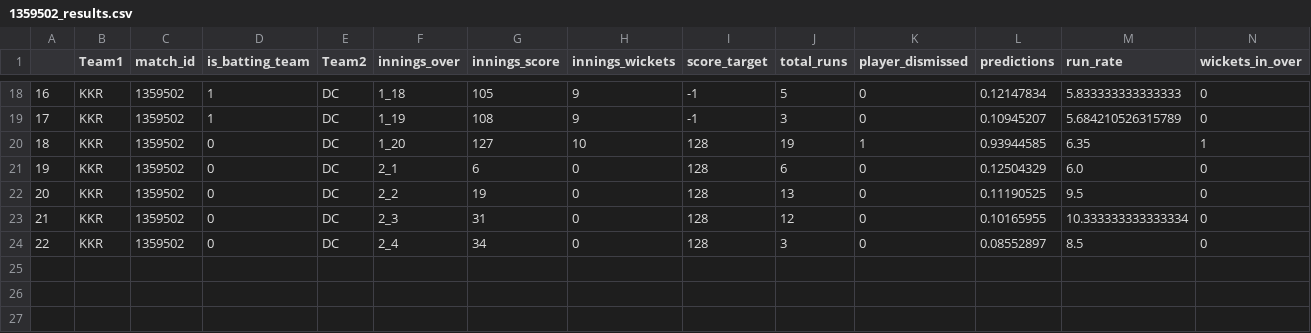
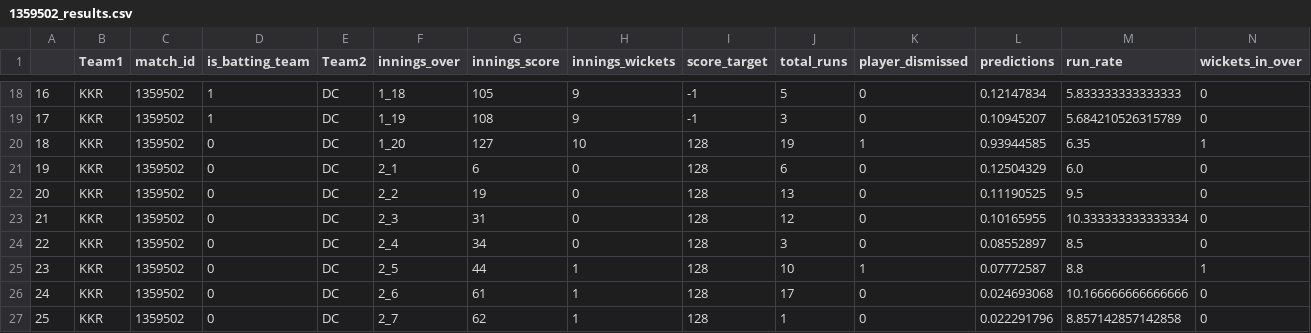
Before and after one commit to kiranbabu2/Jarvis, a CSV file: data/1359502_results.csv, drawn as a sheet; only a part is shown, gaps mark what is left out; rows hold the shown columns only; the diff names each change by its address in the sheet, - before the commit and + after, or states it on an @@ line.

Commit message:
Added Results

```diff
--- a/data/1359502_results.csv
+++ b/data/1359502_results.csv
+row 25: 23 | KKR | 1359502 | 0 | DC | 2_5 | 44 | 1 | 128 | 10 | 1 | 0.07772587 | 8.8 | 1
+row 26: 24 | KKR | 1359502 | 0 | DC | 2_6 | 61 | 1 | 128 | 17 | 0 | 0.024693068 | 10.166666666666666 | 0
+row 27: 25 | KKR | 1359502 | 0 | DC | 2_7 | 62 | 1 | 128 | 1 | 0 | 0.022291796 | 8.857142857142858 | 0
```
